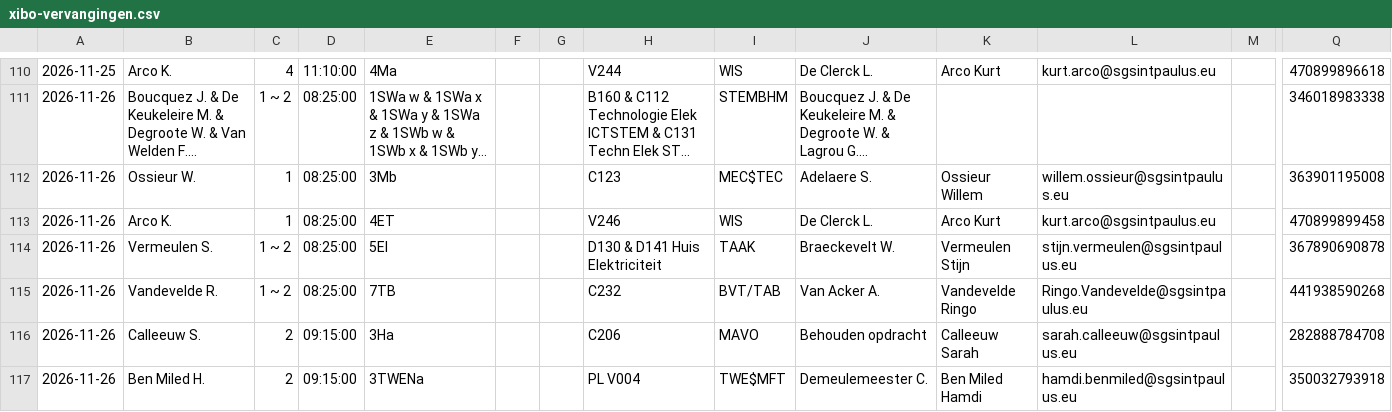
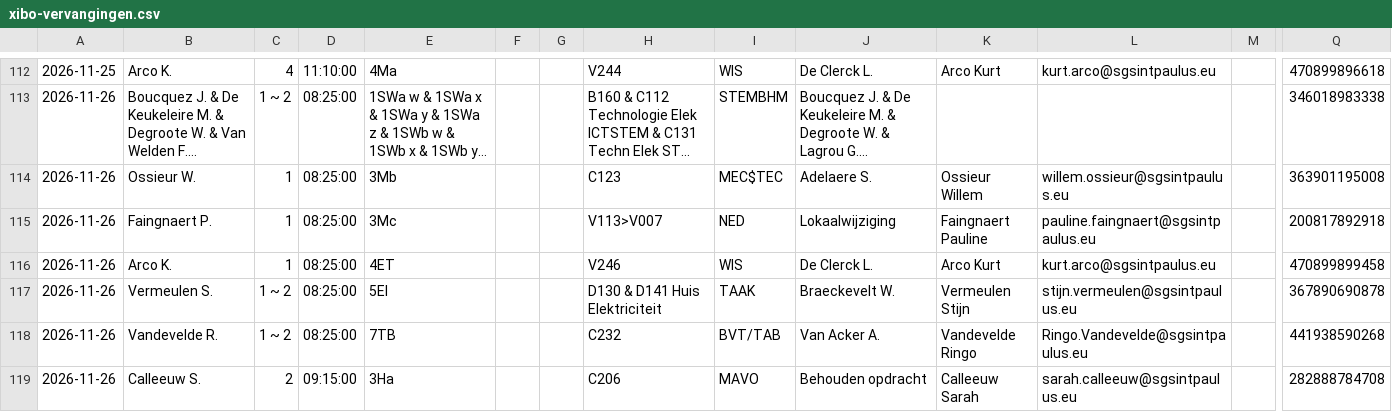
Before and after one commit to tomvanwehaege/xibo-database, a CSV file: xibo-vervangingen.csv, drawn as a sheet; only a part is shown, gaps mark what is left out; the shorter side is filled out with more unchanged rows; long unchanged cells end in …; rows hold the shown columns only; the diff covers the shown part only; the diff names each change by its address in the sheet, - before the commit and + after, or states it on an @@ line.

Commit message:
Automatische update vanuit OneDrive

```diff
--- a/xibo-vervangingen.csv
+++ b/xibo-vervangingen.csv
+row 115: 2026-11-26 | Faingnaert P. | 1 | 08:25:00 | 3Mc |  |  | V113>V007 | NED | Lokaalwijziging | Faingnaert Pauline | pauline.faingnaert@sgsintpaulus.eu |  | 200817892918
```
Also changed, not shown: 5 added rows and 1 edited cell elsewhere in this file.
